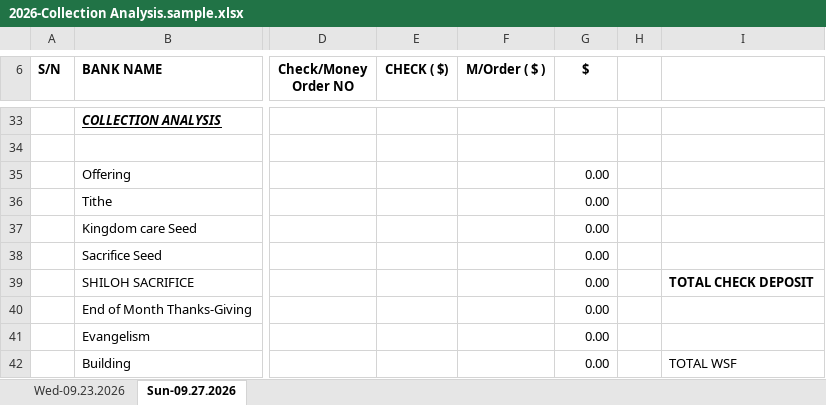
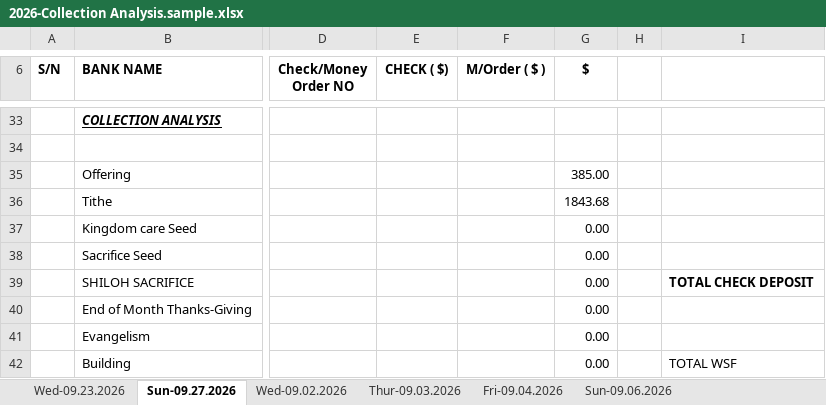
Before and after one commit to jayStar333/myTestrepo, an Excel workbook: wciclt-collection/samples/2026-Collection Analysis.sample.xlsx, sheet Sun-09.27.2026, drawn as a sheet; only a part is shown, gaps mark what is left out; values as stored, in another font and other column widths than the file's, no borders; the diff names each change by its address in the sheet, - before the commit and + after, or states it on an @@ line.

```diff
--- a/wciclt-collection/samples/2026-Collection Analysis.sample.xlsx (sheet Sun-09.27.2026)
+++ b/wciclt-collection/samples/2026-Collection Analysis.sample.xlsx (sheet Sun-09.27.2026)
+sheet tab: Wed-09.02.2026
+sheet tab: Thur-09.03.2026
+sheet tab: Fri-09.04.2026
+sheet tab: Sun-09.06.2026
-G35 ($): 0.00
+G35 ($): 385.00
-G36 ($): 0.00
+G36 ($): 1843.68
```
Also changed, not shown: sheet Wed-09.23.2026, wciclt-collection/samples/Collection Report 09.06.2026.xlsx, wciclt-collection/samples/Collection Report 09.27.2026.xlsx, 7 other files.
